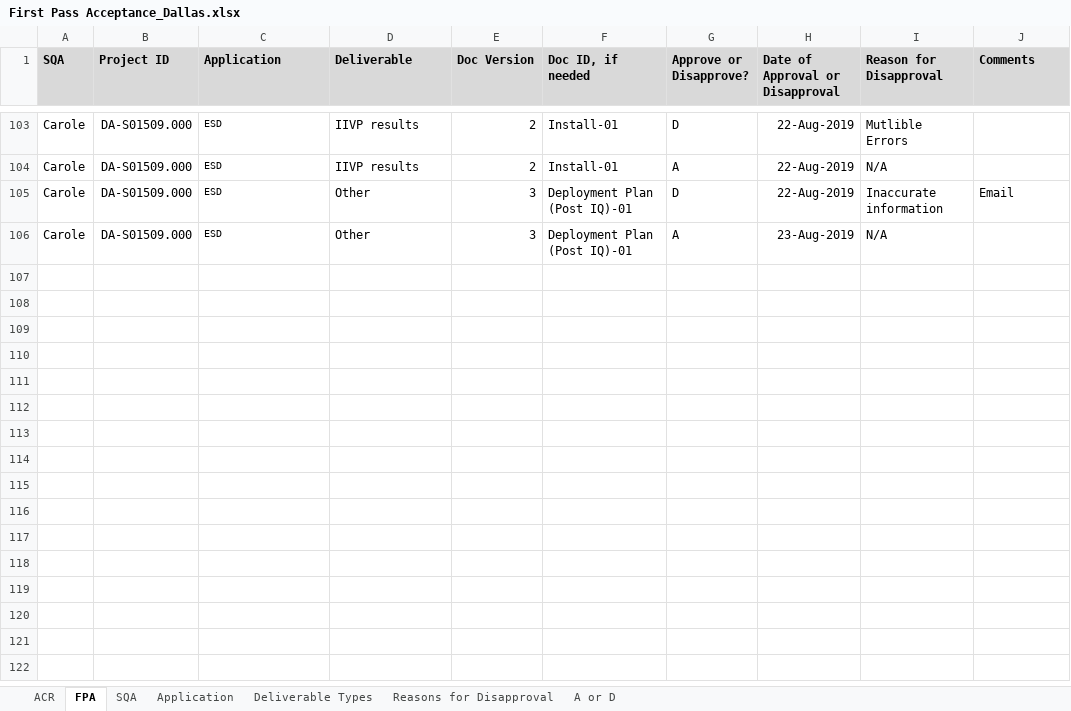
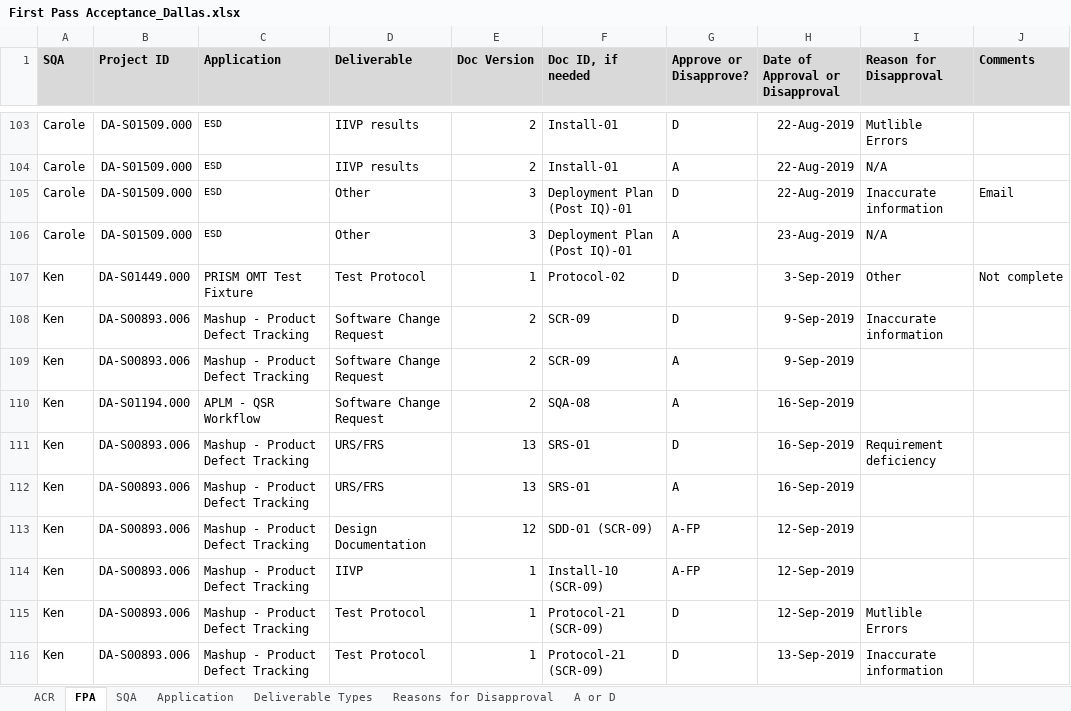
Before and after one commit to ab9sq/firstPassAcceptance, an Excel workbook: data/First Pass Acceptance_Dallas.xlsx, sheet FPA, drawn as a sheet; only a part is shown, gaps mark what is left out; values as stored, in another font and other column widths than the file's, no borders; the diff covers the shown part only; the diff names each change by its address in the sheet, - before the commit and + after, or states it on an @@ line.

```diff
--- a/data/First Pass Acceptance_Dallas.xlsx (sheet FPA)
+++ b/data/First Pass Acceptance_Dallas.xlsx (sheet FPA)
+row 107: Ken | DA-S01449.000 | PRISM OMT Test Fixture | Test Protocol | 1 | Protocol-02 | D | 3-Sep-2019 | Other | Not complete
+row 108: Ken | DA-S00893.006 | Mashup - Product Defect Tracking | Software Change Request | 2 | SCR-09 | D | 9-Sep-2019 | Inaccurate information
+row 109: Ken | DA-S00893.006 | Mashup - Product Defect Tracking | Software Change Request | 2 | SCR-09 | A | 9-Sep-2019
+row 110: Ken | DA-S01194.000 | APLM - QSR Workflow | Software Change Request | 2 | SQA-08 | A | 16-Sep-2019
+row 111: Ken | DA-S00893.006 | Mashup - Product Defect Tracking | URS/FRS | 13 | SRS-01 | D | 16-Sep-2019 | Requirement deficiency
+row 112: Ken | DA-S00893.006 | Mashup - Product Defect Tracking | URS/FRS | 13 | SRS-01 | A | 16-Sep-2019
+row 113: Ken | DA-S00893.006 | Mashup - Product Defect Tracking | Design Documentation | 12 | SDD-01 (SCR-09) | A-FP | 12-Sep-2019
+row 114: Ken | DA-S00893.006 | Mashup - Product Defect Tracking | IIVP | 1 | Install-10 (SCR-09) | A-FP | 12-Sep-2019
+row 115: Ken | DA-S00893.006 | Mashup - Product Defect Tracking | Test Protocol | 1 | Protocol-21 (SCR-09) | D | 12-Sep-2019 | Mutlible Errors
+row 116: Ken | DA-S00893.006 | Mashup - Product Defect Tracking | Test Protocol | 1 | Protocol-21 (SCR-09) | D | 13-Sep-2019 | Inaccurate information
```
Also changed, not shown: 159 added rows elsewhere in this sheet, sheet Application, sheet Reasons for Disapproval, data/First Pass Acceptance.xlsx, 2 other files.
